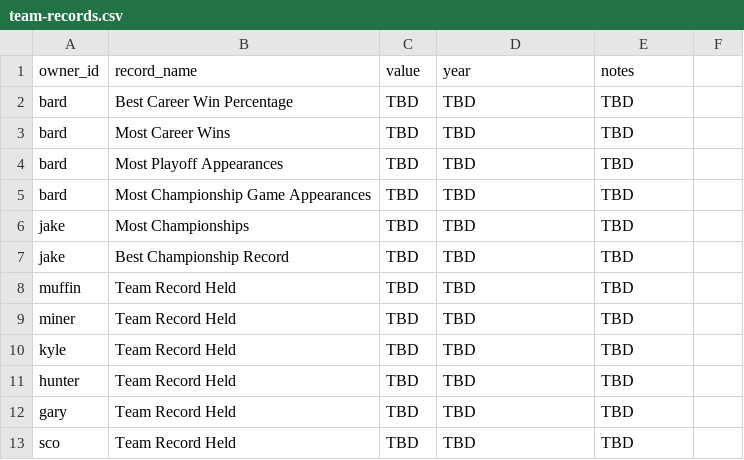
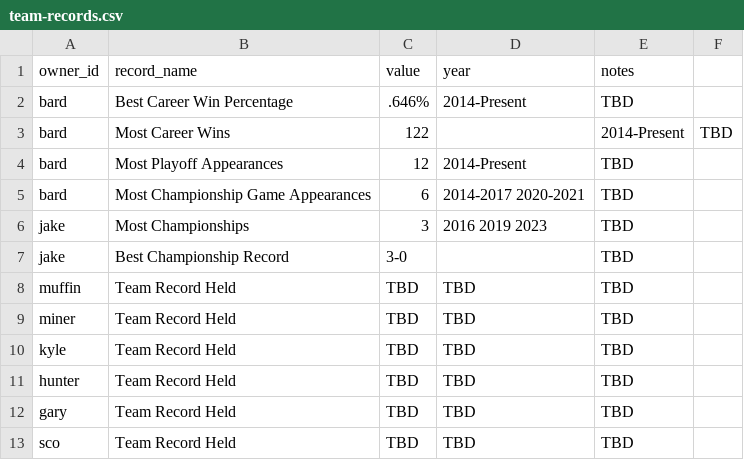
Before and after one commit to cravisjuice18-25/krusty-krab-league-site, a CSV file: data/team-records.csv, drawn as a sheet.

Commit message:
Update team-records.csv

```diff
--- a/data/team-records.csv
+++ b/data/team-records.csv
@@ -1,8 +1,8 @@
 owner_id,record_name,value,year,notes
-bard,Best Career Win Percentage,TBD,TBD,TBD
-bard,Most Career Wins,TBD,TBD,TBD
-bard,Most Playoff Appearances,TBD,TBD,TBD
-bard,Most Championship Game Appearances,TBD,TBD,TBD
-jake,Most Championships,TBD,TBD,TBD
-jake,Best Championship Record,TBD,TBD,TBD
+bard,Best Career Win Percentage,.646%,2014-Present,TBD
+bard,Most Career Wins,122,,2014-Present,TBD
+bard,Most Playoff Appearances,12,2014-Present,TBD
+bard,Most Championship Game Appearances,6,2014-2017 2020-2021,TBD
+jake,Most Championships,3,2016 2019 2023,TBD
+jake,Best Championship Record,3-0,,TBD
 muffin,Team Record Held,TBD,TBD,TBD
```
